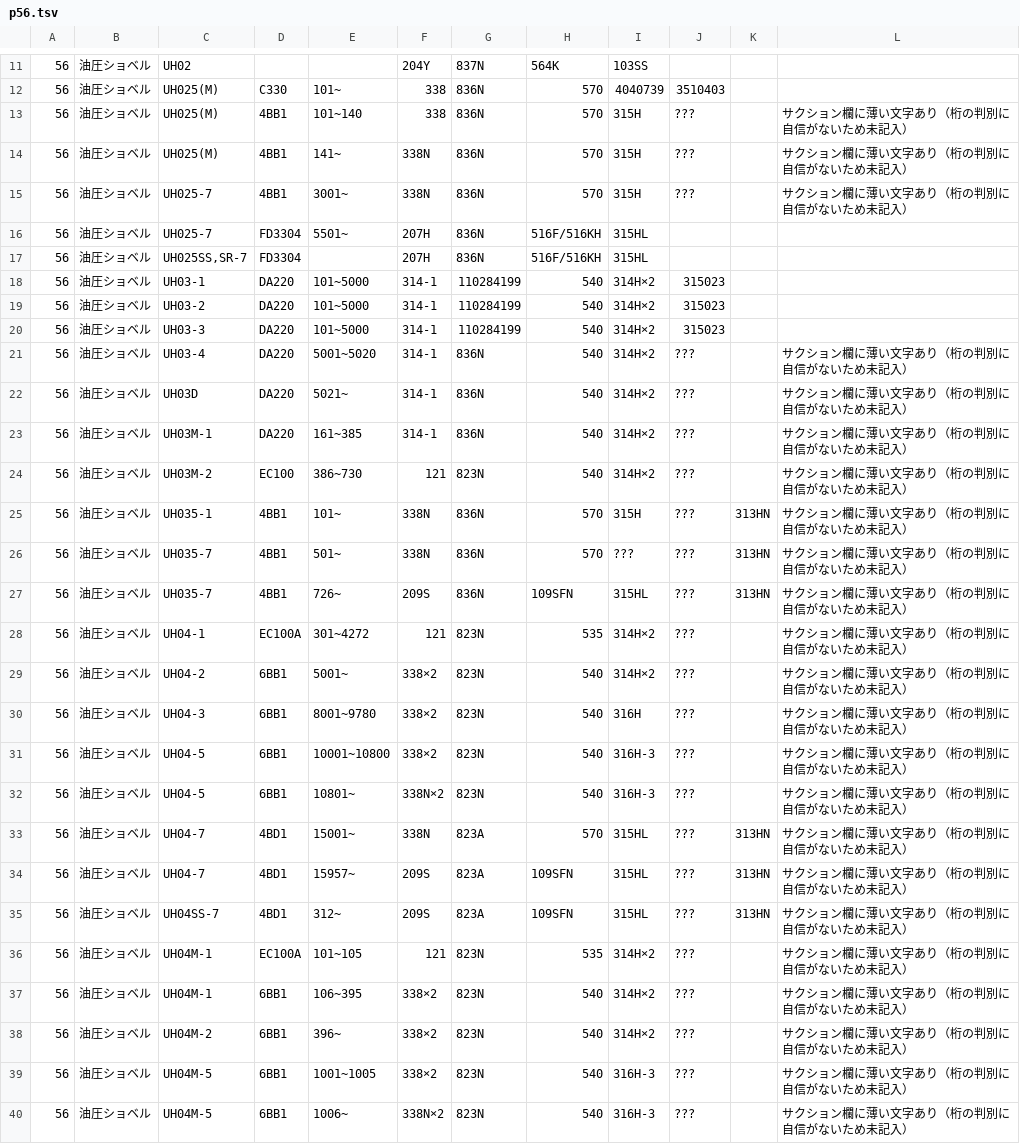
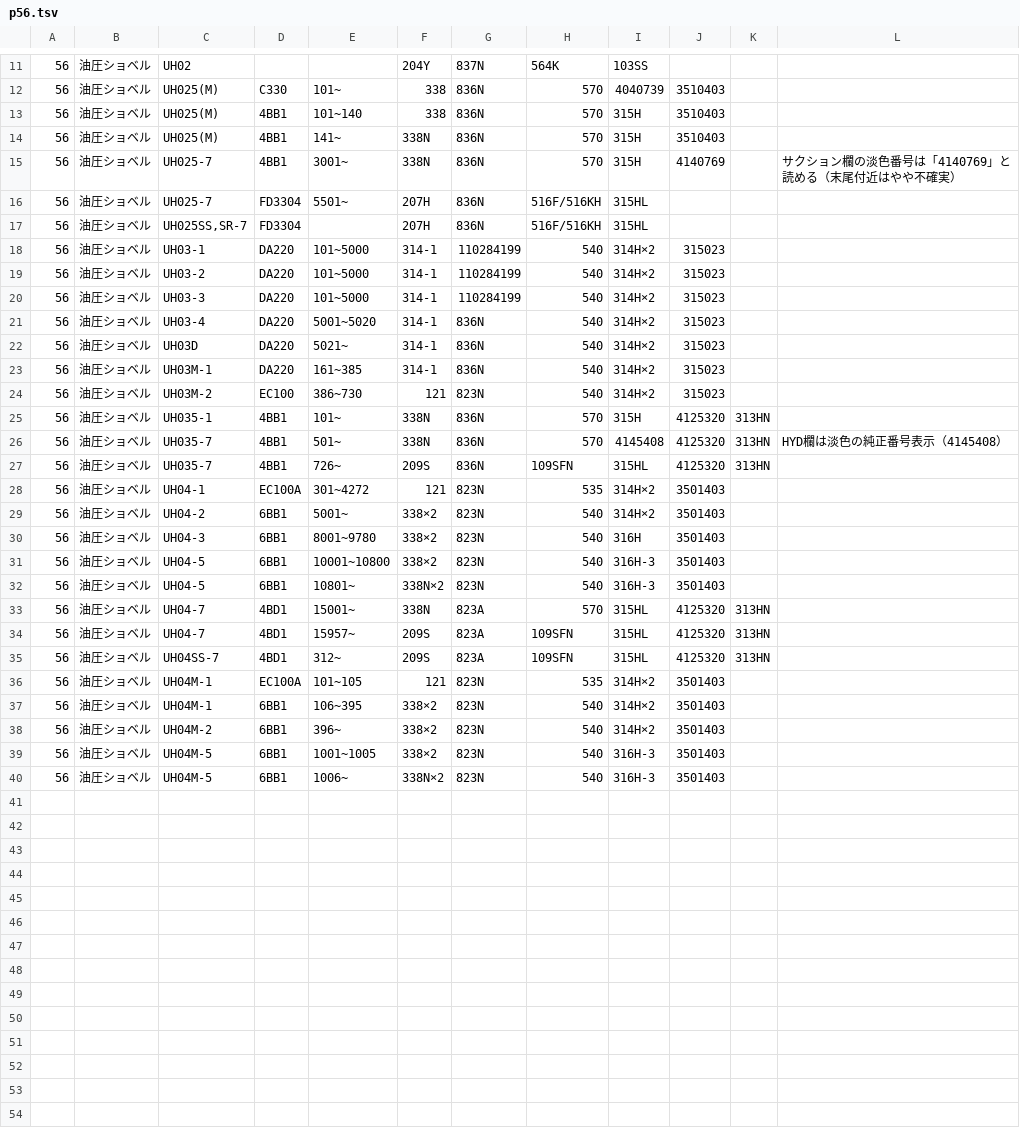
Before and after one commit to danzo42/element-search, a TSV file: data-src/hitachi/p56.tsv, drawn as a sheet; only a part is shown, gaps mark what is left out; the diff covers the shown part only.

```diff
--- a/data-src/hitachi/p56.tsv
+++ b/data-src/hitachi/p56.tsv
@@ -12,5 +12,5 @@
 56	油圧ショベル	UH025(M)	C330	101~	338	836N	570	4040739	3510403		
-56	油圧ショベル	UH025(M)	4BB1	101~140	338	836N	570	315H	???		サクション欄に薄い文字あり（桁の判別に自信がないため未記入）
-56	油圧ショベル	UH025(M)	4BB1	141~	338N	836N	570	315H	???		サクション欄に薄い文字あり（桁の判別に自信がないため未記入）
-56	油圧ショベル	UH025-7	4BB1	3001~	338N	836N	570	315H	???		サクション欄に薄い文字あり（桁の判別に自信がないため未記入）
+56	油圧ショベル	UH025(M)	4BB1	101~140	338	836N	570	315H	3510403		
+56	油圧ショベル	UH025(M)	4BB1	141~	338N	836N	570	315H	3510403		
+56	油圧ショベル	UH025-7	4BB1	3001~	338N	836N	570	315H	4140769		サクション欄の淡色番号は「4140769」と読める（末尾付近はやや不確実）
 56	油圧ショベル	UH025-7	FD3304	5501~	207H	836N	516F/516KH	315HL			
@@ -20,21 +20,21 @@
 56	油圧ショベル	UH03-3	DA220	101~5000	314-1	110284199	540	314H×2	315023		
-56	油圧ショベル	UH03-4	DA220	5001~5020	314-1	836N	540	314H×2	???		サクション欄に薄い文字あり（桁の判別に自信がないため未記入）
-56	油圧ショベル	UH03D	DA220	5021~	314-1	836N	540	314H×2	???		サクション欄に薄い文字あり（桁の判別に自信がないため未記入）
-56	油圧ショベル	UH03M-1	DA220	161~385	314-1	836N	540	314H×2	???		サクション欄に薄い文字あり（桁の判別に自信がないため未記入）
-56	油圧ショベル	UH03M-2	EC100	386~730	121	823N	540	314H×2	???		サクション欄に薄い文字あり（桁の判別に自信がないため未記入）
-56	油圧ショベル	UH035-1	4BB1	101~	338N	836N	570	315H	???	313HN	サクション欄に薄い文字あり（桁の判別に自信がないため未記入）
-56	油圧ショベル	UH035-7	4BB1	501~	338N	836N	570	???	???	313HN	サクション欄に薄い文字あり（桁の判別に自信がないため未記入）
-56	油圧ショベル	UH035-7	4BB1	726~	209S	836N	109SFN	315HL	???	313HN	サクション欄に薄い文字あり（桁の判別に自信がないため未記入）
-56	油圧ショベル	UH04-1	EC100A	301~4272	121	823N	535	314H×2	???		サクション欄に薄い文字あり（桁の判別に自信がないため未記入）
-56	油圧ショベル	UH04-2	6BB1	5001~	338×2	823N	540	314H×2	???		サクション欄に薄い文字あり（桁の判別に自信がないため未記入）
-56	油圧ショベル	UH04-3	6BB1	8001~9780	338×2	823N	540	316H	???		サクション欄に薄い文字あり（桁の判別に自信がないため未記入）
-56	油圧ショベル	UH04-5	6BB1	10001~10800	338×2	823N	540	316H-3	???		サクション欄に薄い文字あり（桁の判別に自信がないため未記入）
-56	油圧ショベル	UH04-5	6BB1	10801~	338N×2	823N	540	316H-3	???		サクション欄に薄い文字あり（桁の判別に自信がないため未記入）
-56	油圧ショベル	UH04-7	4BD1	15001~	338N	823A	570	315HL	???	313HN	サクション欄に薄い文字あり（桁の判別に自信がないため未記入）
-56	油圧ショベル	UH04-7	4BD1	15957~	209S	823A	109SFN	315HL	???	313HN	サクション欄に薄い文字あり（桁の判別に自信がないため未記入）
-56	油圧ショベル	UH04SS-7	4BD1	312~	209S	823A	109SFN	315HL	???	313HN	サクション欄に薄い文字あり（桁の判別に自信がないため未記入）
-56	油圧ショベル	UH04M-1	EC100A	101~105	121	823N	535	314H×2	???		サクション欄に薄い文字あり（桁の判別に自信がないため未記入）
-56	油圧ショベル	UH04M-1	6BB1	106~395	338×2	823N	540	314H×2	???		サクション欄に薄い文字あり（桁の判別に自信がないため未記入）
-56	油圧ショベル	UH04M-2	6BB1	396~	338×2	823N	540	314H×2	???		サクション欄に薄い文字あり（桁の判別に自信がないため未記入）
-56	油圧ショベル	UH04M-5	6BB1	1001~1005	338×2	823N	540	316H-3	???		サクション欄に薄い文字あり（桁の判別に自信がないため未記入）
-56	油圧ショベル	UH04M-5	6BB1	1006~	338N×2	823N	540	316H-3	???		サクション欄に薄い文字あり（桁の判別に自信がないため未記入）
+56	油圧ショベル	UH03-4	DA220	5001~5020	314-1	836N	540	314H×2	315023		
+56	油圧ショベル	UH03D	DA220	5021~	314-1	836N	540	314H×2	315023		
+56	油圧ショベル	UH03M-1	DA220	161~385	314-1	836N	540	314H×2	315023		
+56	油圧ショベル	UH03M-2	EC100	386~730	121	823N	540	314H×2	315023		
+56	油圧ショベル	UH035-1	4BB1	101~	338N	836N	570	315H	4125320	313HN	
+56	油圧ショベル	UH035-7	4BB1	501~	338N	836N	570	4145408	4125320	313HN	HYD欄は淡色の純正番号表示（4145408）
+56	油圧ショベル	UH035-7	4BB1	726~	209S	836N	109SFN	315HL	4125320	313HN	
+56	油圧ショベル	UH04-1	EC100A	301~4272	121	823N	535	314H×2	3501403		
+56	油圧ショベル	UH04-2	6BB1	5001~	338×2	823N	540	314H×2	3501403		
+56	油圧ショベル	UH04-3	6BB1	8001~9780	338×2	823N	540	316H	3501403		
+56	油圧ショベル	UH04-5	6BB1	10001~10800	338×2	823N	540	316H-3	3501403		
+56	油圧ショベル	UH04-5	6BB1	10801~	338N×2	823N	540	316H-3	3501403		
+56	油圧ショベル	UH04-7	4BD1	15001~	338N	823A	570	315HL	4125320	313HN	
+56	油圧ショベル	UH04-7	4BD1	15957~	209S	823A	109SFN	315HL	4125320	313HN	
+56	油圧ショベル	UH04SS-7	4BD1	312~	209S	823A	109SFN	315HL	4125320	313HN	
+56	油圧ショベル	UH04M-1	EC100A	101~105	121	823N	535	314H×2	3501403		
+56	油圧ショベル	UH04M-1	6BB1	106~395	338×2	823N	540	314H×2	3501403		
+56	油圧ショベル	UH04M-2	6BB1	396~	338×2	823N	540	314H×2	3501403		
+56	油圧ショベル	UH04M-5	6BB1	1001~1005	338×2	823N	540	316H-3	3501403		
+56	油圧ショベル	UH04M-5	6BB1	1006~	338N×2	823N	540	316H-3	3501403		
```
Also changed, not shown: 2 edited cells elsewhere in this file, data-src/hitachi/p57.tsv, data-src/hitachi/p58.tsv, 5 other files.
